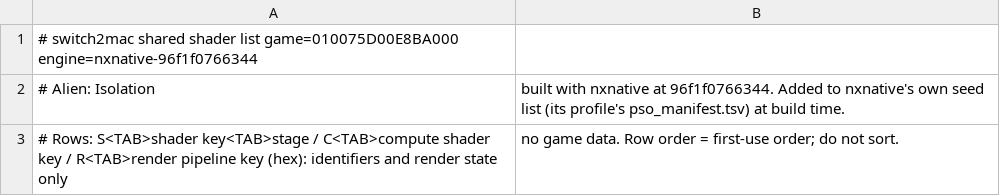
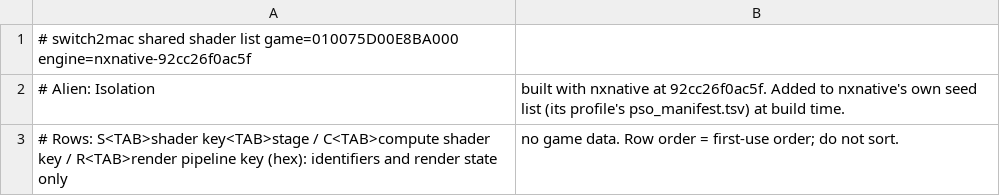
Before and after one commit to IT-Kwj/hermit, a TSV file: games/alien-isolation/shader_list.tsv, drawn as a sheet.

```diff
--- a/games/alien-isolation/shader_list.tsv
+++ b/games/alien-isolation/shader_list.tsv
@@ -1,3 +1,3 @@
-# switch2mac shared shader list	game=010075D00E8BA000	engine=nxnative-96f1f0766344
-# Alien: Isolation, built with nxnative at 96f1f0766344. Added to nxnative's own seed list (its profile's pso_manifest.tsv) at build time.
+# switch2mac shared shader list	game=010075D00E8BA000	engine=nxnative-92cc26f0ac5f
+# Alien: Isolation, built with nxnative at 92cc26f0ac5f. Added to nxnative's own seed list (its profile's pso_manifest.tsv) at build time.
 # Rows: S<TAB>shader key<TAB>stage / C<TAB>compute shader key / R<TAB>render pipeline key (hex): identifiers and render state only, no game data. Row order = first-use order; do not sort.
```
Also changed, not shown: 2 other files.
